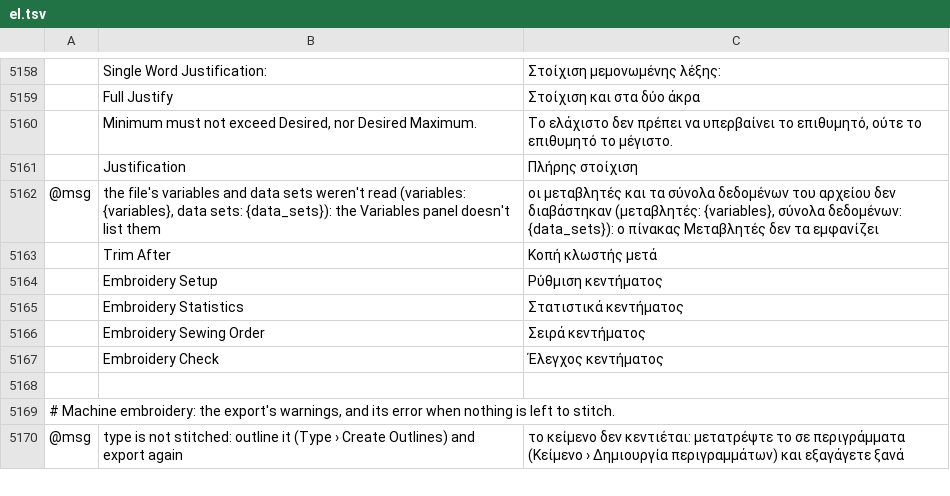
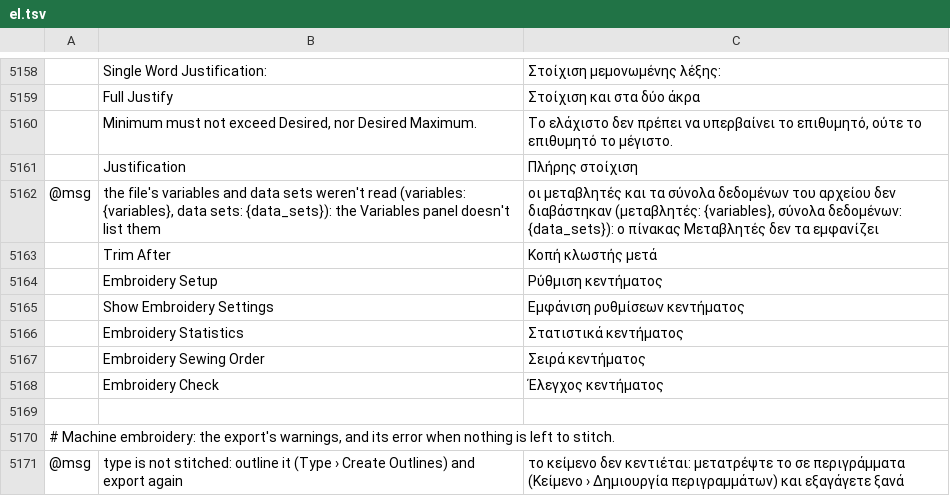
Before and after one commit to przbat-public/vectorcraft-stitch, a TSV file: crates/ui-egui/src/i18n/el.tsv, drawn as a sheet; only a part is shown, gaps mark what is left out; the diff names each change by its address in the sheet, - before the commit and + after, or states it on an @@ line.

```diff
--- a/crates/ui-egui/src/i18n/el.tsv
+++ b/crates/ui-egui/src/i18n/el.tsv
+row 5165:  | Show Embroidery Settings | Εμφάνιση ρυθμίσεων κεντήματος
```
Also changed, not shown: crates/ui-egui/src/i18n/bg.tsv, crates/ui-egui/src/i18n/hu.tsv, 26 other files.
